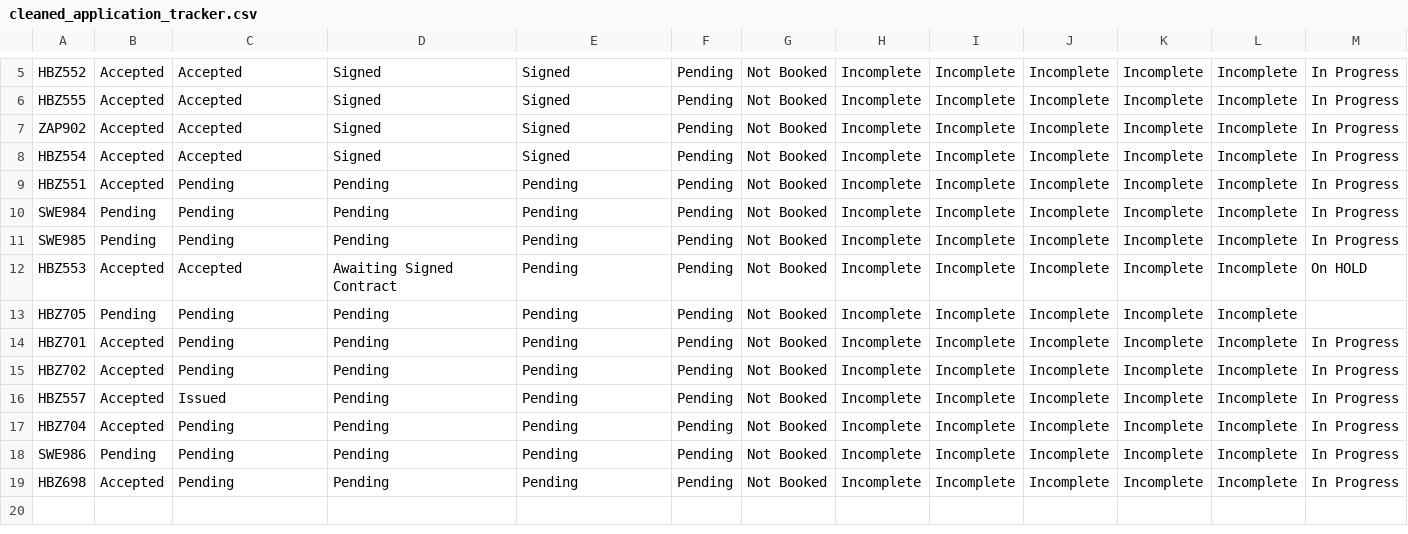
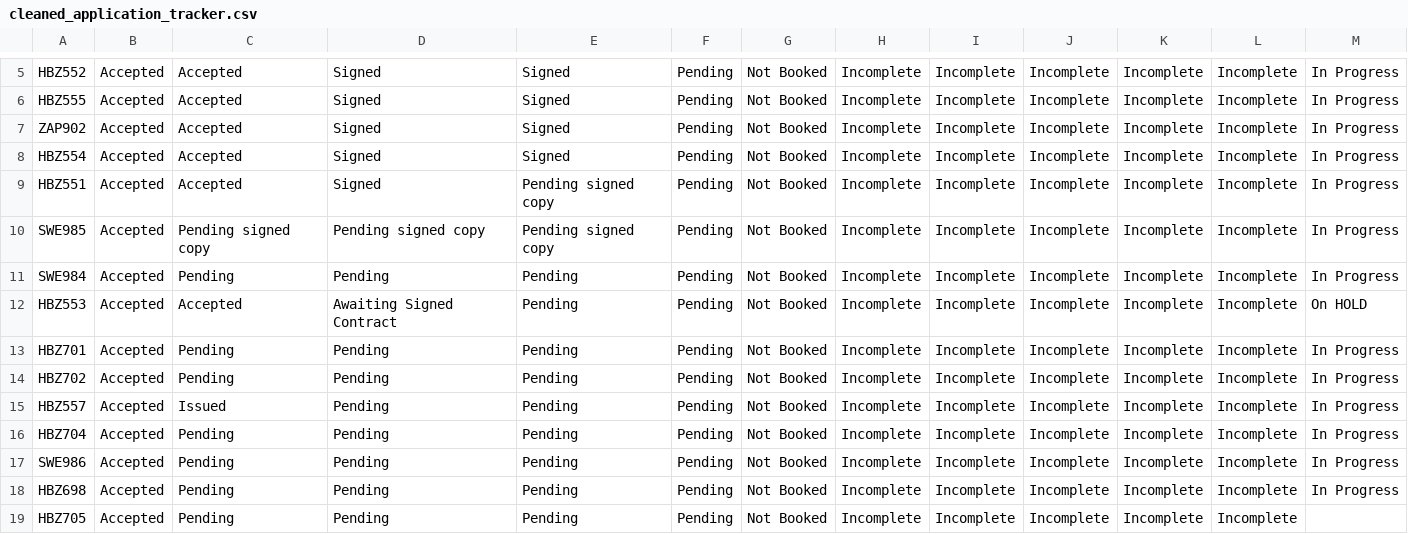
Before and after one commit to Goglobal-Recruitment/Goglobal-Recruitment.github.io, a CSV file: cleaned_application_tracker.csv, drawn as a sheet; only a part is shown, gaps mark what is left out.

Commit message:
Add files via upload

```diff
--- a/cleaned_application_tracker.csv
+++ b/cleaned_application_tracker.csv
@@ -8,7 +8,6 @@ ZAP902,Accepted,Accepted,Signed,Signed,Pending,Not Booked,Incomplete,Incomplete,
 HBZ554,Accepted,Accepted,Signed,Signed,Pending,Not Booked,Incomplete,Incomplete,Incomplete,Incomplete,Incomplete,In Progress
-HBZ551,Accepted,Pending,Pending,Pending,Pending,Not Booked,Incomplete,Incomplete,Incomplete,Incomplete,Incomplete,In Progress
-SWE984,Pending,Pending,Pending,Pending,Pending,Not Booked,Incomplete,Incomplete,Incomplete,Incomplete,Incomplete,In Progress
-SWE985,Pending,Pending,Pending,Pending,Pending,Not Booked,Incomplete,Incomplete,Incomplete,Incomplete,Incomplete,In Progress
+HBZ551,Accepted,Accepted,Signed,Pending signed copy ,Pending,Not Booked,Incomplete,Incomplete,Incomplete,Incomplete,Incomplete,In Progress
+SWE985,Accepted,Pending signed copy ,Pending signed copy ,Pending signed copy ,Pending,Not Booked,Incomplete,Incomplete,Incomplete,Incomplete,Incomplete,In Progress
+SWE984,Accepted,Pending,Pending,Pending,Pending,Not Booked,Incomplete,Incomplete,Incomplete,Incomplete,Incomplete,In Progress
 HBZ553,Accepted,Accepted,Awaiting Signed Contract,Pending,Pending,Not Booked,Incomplete,Incomplete,Incomplete,Incomplete,Incomplete,On HOLD
-HBZ705,Pending,Pending,Pending,Pending,Pending,Not Booked,Incomplete,Incomplete,Incomplete,Incomplete,Incomplete,
 HBZ701,Accepted,Pending,Pending,Pending,Pending,Not Booked,Incomplete,Incomplete,Incomplete,Incomplete,Incomplete,In Progress
@@ -17,3 +16,4 @@ HBZ557,Accepted,Issued,Pending,Pending,Pending,Not Booked,Incomplete,Incomplete,
 HBZ704,Accepted,Pending,Pending,Pending,Pending,Not Booked,Incomplete,Incomplete,Incomplete,Incomplete,Incomplete,In Progress
-SWE986,Pending,Pending,Pending,Pending,Pending,Not Booked,Incomplete,Incomplete,Incomplete,Incomplete,Incomplete,In Progress
+SWE986,Accepted,Pending,Pending,Pending,Pending,Not Booked,Incomplete,Incomplete,Incomplete,Incomplete,Incomplete,In Progress
 HBZ698,Accepted,Pending,Pending,Pending,Pending,Not Booked,Incomplete,Incomplete,Incomplete,Incomplete,Incomplete,In Progress
+HBZ705,Accepted,Pending,Pending,Pending,Pending,Not Booked,Incomplete,Incomplete,Incomplete,Incomplete,Incomplete,
```
